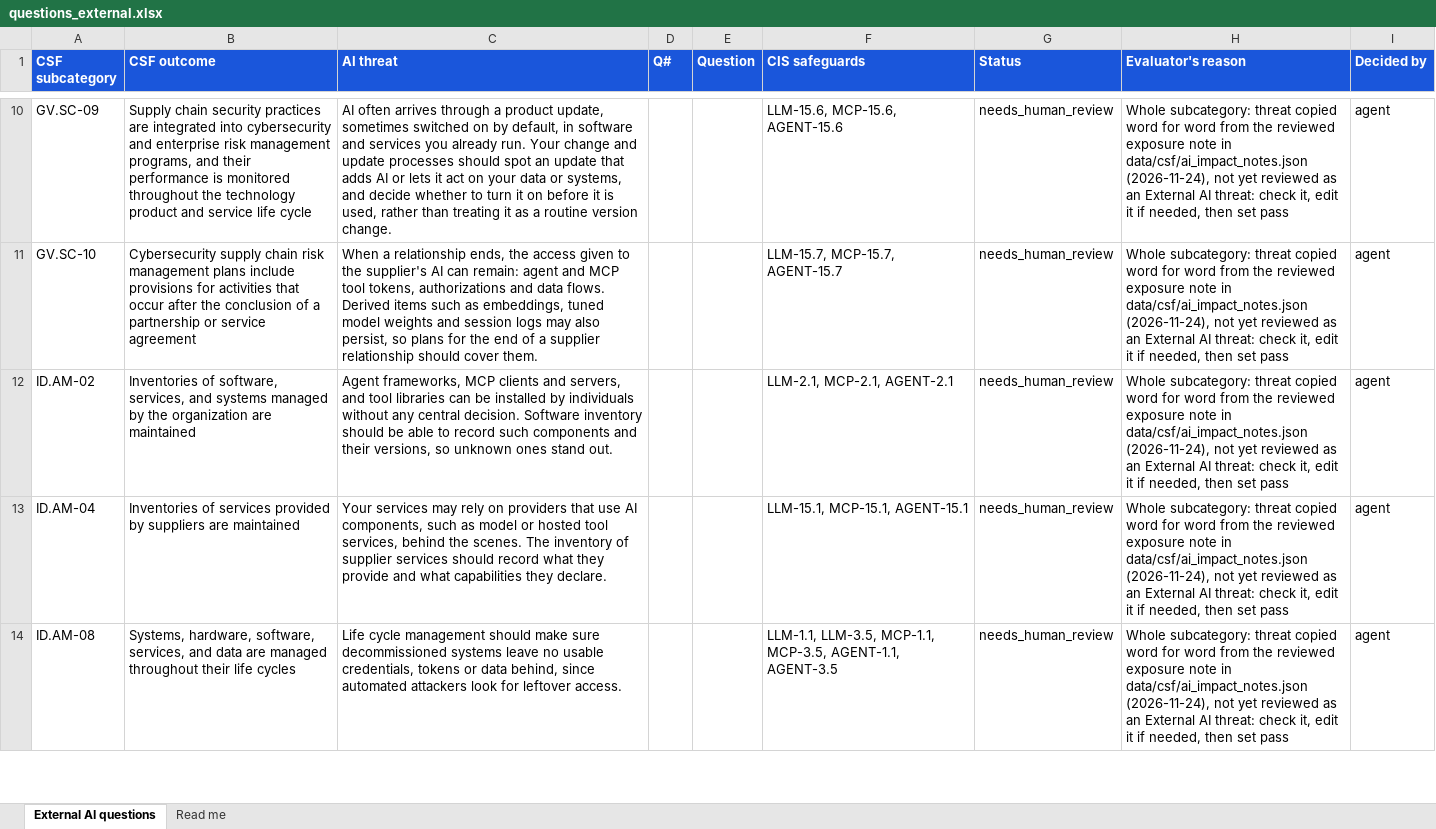
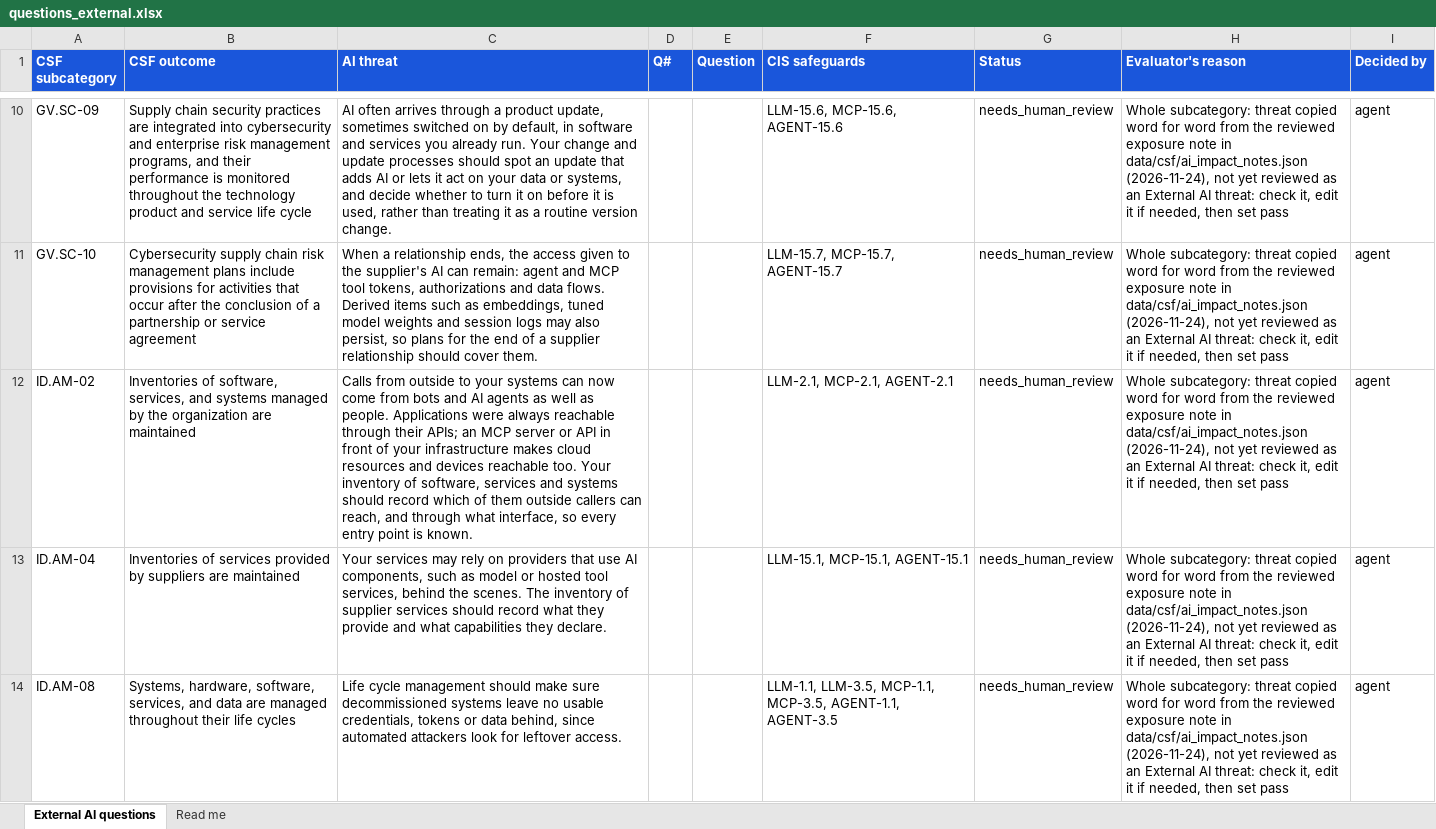
Before and after one commit to srilekha82/csf-ai-self-assessment, an Excel workbook: data/ai/authoring/questions_external.xlsx, sheet External AI questions, drawn as a sheet; only a part is shown, gaps mark what is left out; values as stored, in another font and other column widths than the file's, no borders; the diff names each change by its address in the sheet, - before the commit and + after, or states it on an @@ line.

```diff
--- a/data/ai/authoring/questions_external.xlsx (sheet External AI questions)
+++ b/data/ai/authoring/questions_external.xlsx (sheet External AI questions)
-C12 (AI threat): Agent frameworks, MCP clients and servers, and tool libraries can be installed by individuals without any central decision. Software inventory should be able to record such components and their versions, so unknown ones stand out.
+C12 (AI threat): Calls from outside to your systems can now come from bots and AI agents as well as people. Applications were always reachable through their APIs; an MCP server or API in front of your infrastructure makes cloud resources and devices reachable too. Your inventory of software, services and systems should record which of them outside callers can reach, and through what interface, so every entry point is known.
```
Also changed, not shown: 1 other file.
